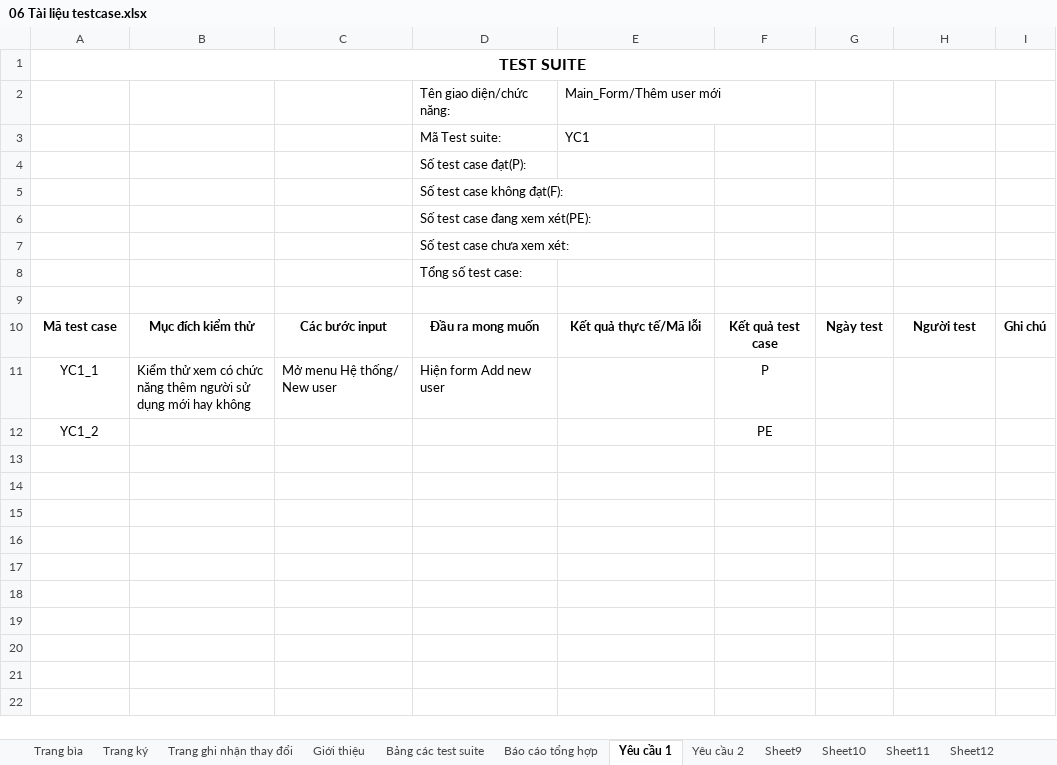
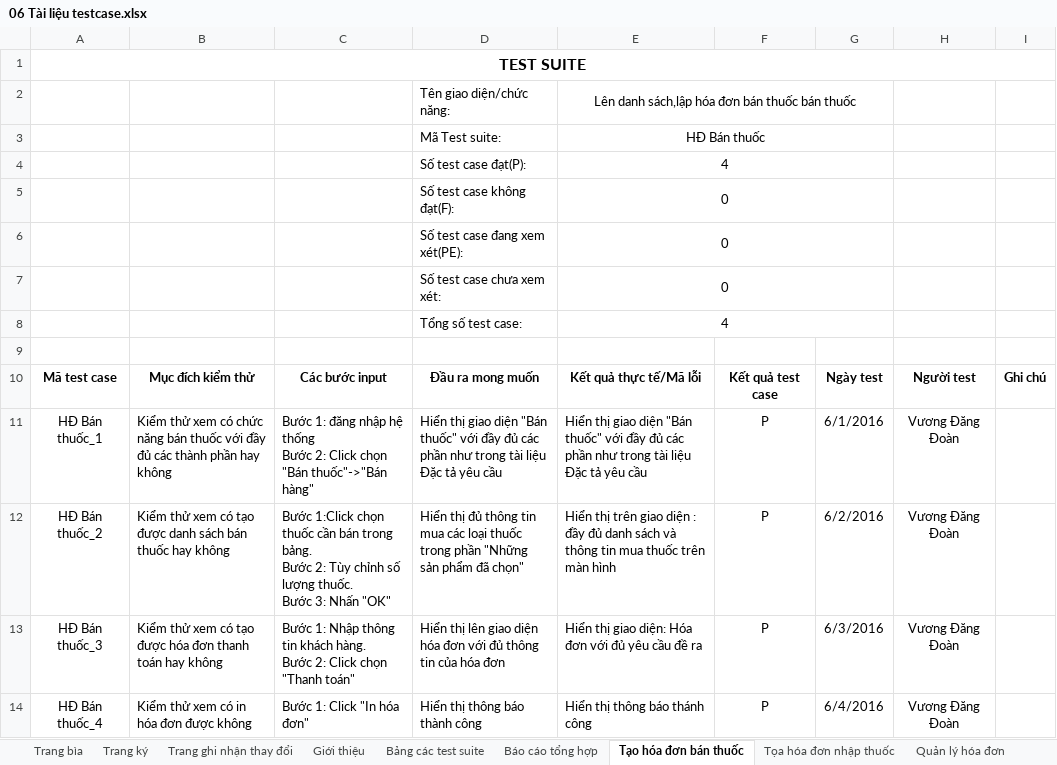
Before and after one commit to DzungHT/QLNhaThuoc, an Excel workbook: A. Documents/06 Tài liệu testcase.xlsx, sheet Tạo hóa đơn bán thuốc, drawn as a sheet; values as stored, in another font and other column widths than the file's, no borders; removed rows and columns are numbered as before the commit, all else as after; ↵ is a line break in a cell; the diff names each change by its address in the sheet, - before the commit and + after, or states it on an @@ line.

```diff
--- a/A. Documents/06 Tài liệu testcase.xlsx (sheet Tạo hóa đơn bán thuốc)
+++ b/A. Documents/06 Tài liệu testcase.xlsx (sheet Tạo hóa đơn bán thuốc)
-sheet tab: Yêu cầu 1
+sheet tab: Tạo hóa đơn bán thuốc
-sheet tab: Yêu cầu 2
+sheet tab: Tọa hóa đơn nhập thuốc
-sheet tab: Sheet11
+sheet tab: Quản lý hóa đơn
-sheet tab: Sheet9
-sheet tab: Sheet10
-sheet tab: Sheet12
-E2: Main_Form/Thêm user mới
+E2: Lên danh sách,lập hóa đơn bán thuốc bán thuốc
-E2:E3 alignment: left
+E2:E3 alignment: center
+E2:G2 merged
-E3: YC1
+E3: HĐ Bán thuốc
+E3:G3 merged
-E4: (empty)
+E4: 4
+E4:G4 merged
-E5:E7: (empty)
+E5:E7: 0
+E5:G5 merged
+E6:G6 merged
+E7:G7 merged
-E8: (empty)
+E8: 4
+E8:G8 merged
-row 11: YC1_1 | Kiểm thử xem có chức năng thêm người sử dụng mới hay không | Mở menu Hệ thống/ New user | Hiện form Add new user |  | P
-row 12: YC1_2 |  |  |  |  | PE
+row 11: HĐ Bán thuốc_1 | Kiểm thử xem có chức năng bán thuốc với đầy đủ các thành phần hay không | Bước 1: đăng nhập hệ thống ↵ Bước 2: Click chọn "Bán thuốc"->"Bán hàng" | Hiển thị giao diện "Bán thuốc" với đầy đủ các phần như trong tài liệu Đặc tả yêu cầu | Hiển thị giao diện "Bán thuốc" với đầy đủ các phần như trong tài liệu Đặc tả yêu cầu | P | 6/1/2016 | Vương Đăng Đoàn
+row 12: HĐ Bán thuốc_2 | Kiểm thử xem có tạo được danh sách bán thuốc hay không | Bước 1:Click chọn thuốc cần bán trong bảng. ↵ Bước 2: Tùy chỉnh số lượng thuốc. ↵ Bước 3: Nhấn "OK" | Hiển thị đủ thông tin mua các loại thuốc trong phần "Những sản phẩm đã chọn" | Hiển thị trên giao diện : đầy đủ danh sách và thông tin mua thuốc trên màn hình | P | 6/2/2016 | Vương Đăng Đoàn
+row 13: HĐ Bán thuốc_3 | Kiểm thử xem có tạo được hóa đơn thanh toán hay không | Bước 1: Nhập thông tin khách hàng. ↵ Bước 2: Click chọn "Thanh toán" | Hiển thị lên giao diện hóa đơn với đủ thông tin của hóa đơn | Hiển thị giao diện: Hóa đơn với đủ yêu cầu đề ra | P | 6/3/2016 | Vương Đăng Đoàn
+row 14: HĐ Bán thuốc_4 | Kiểm thử xem có in hóa đơn được không | Bước 1: Click "In hóa đơn" | Hiển thị thông báo thành công | Hiển thị thông báo thánh công | P | 6/4/2016 | Vương Đăng Đoàn
```
Also changed, not shown: sheet Tọa hóa đơn nhập thuốc, sheet Báo cáo tổng hợp, sheet Quản lý hóa đơn, sheet Bảng các test suite, sheet Giới thiệu, sheet Trang ký, other sheet tabs, 1 other file.
